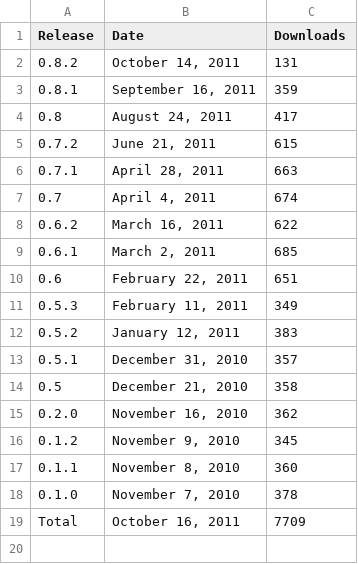
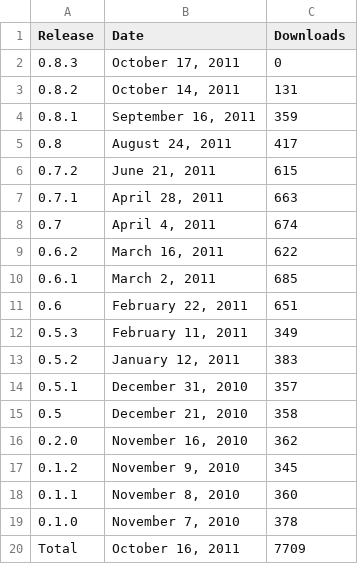
Before and after one commit to prody/ProDy, a CSV file: doc/_static/pypi_statistics.csv, drawn as a sheet; the diff names each change by its address in the sheet, - before the commit and + after, or states it on an @@ line.

```diff
--- a/doc/_static/pypi_statistics.csv
+++ b/doc/_static/pypi_statistics.csv
+row 2: 0.8.3 | October 17, 2011 | 0
```
Also changed, not shown: doc/_static/pypi_downloads.csv, 4 other files.
